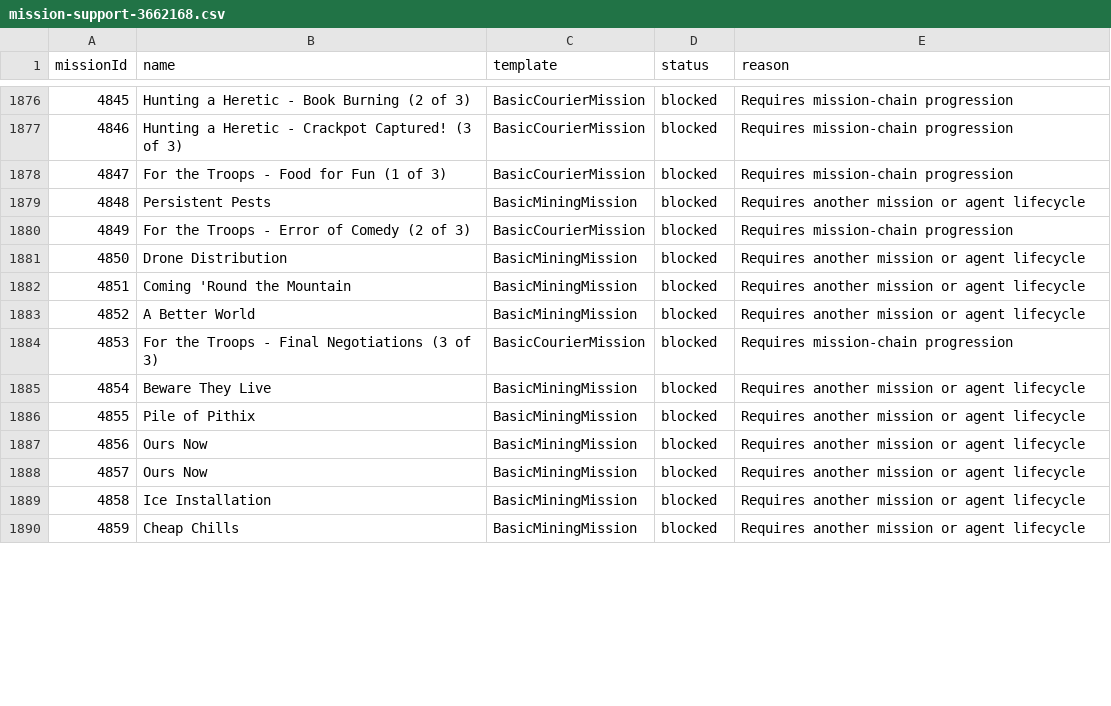
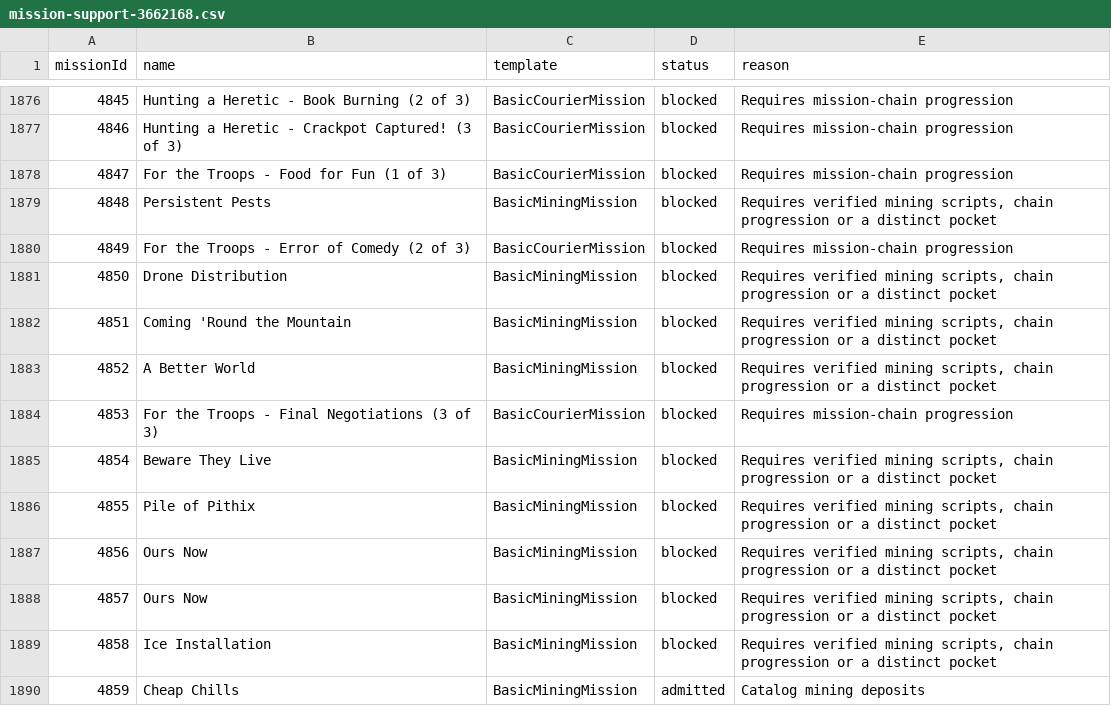
Before and after one commit to CJ-SPT/Eden, a CSV file: docs/data/mission-support-3662168.csv, drawn as a sheet; only a part is shown, gaps mark what is left out; the diff covers the shown part only.

Commit message:
mining missions

```diff
--- a/docs/data/mission-support-3662168.csv
+++ b/docs/data/mission-support-3662168.csv
@@ -1878,13 +1878,13 @@ missionId,name,template,status,reason
 4847,For the Troops - Food for Fun (1 of 3),BasicCourierMission,blocked,Requires mission-chain progression
-4848,Persistent Pests,BasicMiningMission,blocked,Requires another mission or agent lifecycle
+4848,Persistent Pests,BasicMiningMission,blocked,"Requires verified mining scripts, chain progression or a distinct pocket"
 4849,For the Troops - Error of Comedy (2 of 3),BasicCourierMission,blocked,Requires mission-chain progression
-4850,Drone Distribution,BasicMiningMission,blocked,Requires another mission or agent lifecycle
-4851,Coming 'Round the Mountain,BasicMiningMission,blocked,Requires another mission or agent lifecycle
-4852,A Better World,BasicMiningMission,blocked,Requires another mission or agent lifecycle
+4850,Drone Distribution,BasicMiningMission,blocked,"Requires verified mining scripts, chain progression or a distinct pocket"
+4851,Coming 'Round the Mountain,BasicMiningMission,blocked,"Requires verified mining scripts, chain progression or a distinct pocket"
+4852,A Better World,BasicMiningMission,blocked,"Requires verified mining scripts, chain progression or a distinct pocket"
 4853,For the Troops - Final Negotiations (3 of 3),BasicCourierMission,blocked,Requires mission-chain progression
-4854,Beware They Live,BasicMiningMission,blocked,Requires another mission or agent lifecycle
-4855,Pile of Pithix,BasicMiningMission,blocked,Requires another mission or agent lifecycle
-4856,Ours Now,BasicMiningMission,blocked,Requires another mission or agent lifecycle
-4857,Ours Now,BasicMiningMission,blocked,Requires another mission or agent lifecycle
-4858,Ice Installation,BasicMiningMission,blocked,Requires another mission or agent lifecycle
-4859,Cheap Chills,BasicMiningMission,blocked,Requires another mission or agent lifecycle
+4854,Beware They Live,BasicMiningMission,blocked,"Requires verified mining scripts, chain progression or a distinct pocket"
+4855,Pile of Pithix,BasicMiningMission,blocked,"Requires verified mining scripts, chain progression or a distinct pocket"
+4856,Ours Now,BasicMiningMission,blocked,"Requires verified mining scripts, chain progression or a distinct pocket"
+4857,Ours Now,BasicMiningMission,blocked,"Requires verified mining scripts, chain progression or a distinct pocket"
+4858,Ice Installation,BasicMiningMission,blocked,"Requires verified mining scripts, chain progression or a distinct pocket"
+4859,Cheap Chills,BasicMiningMission,admitted,Catalog mining deposits
```
Also changed, not shown: 54 edited cells elsewhere in this file, 41 other files.
